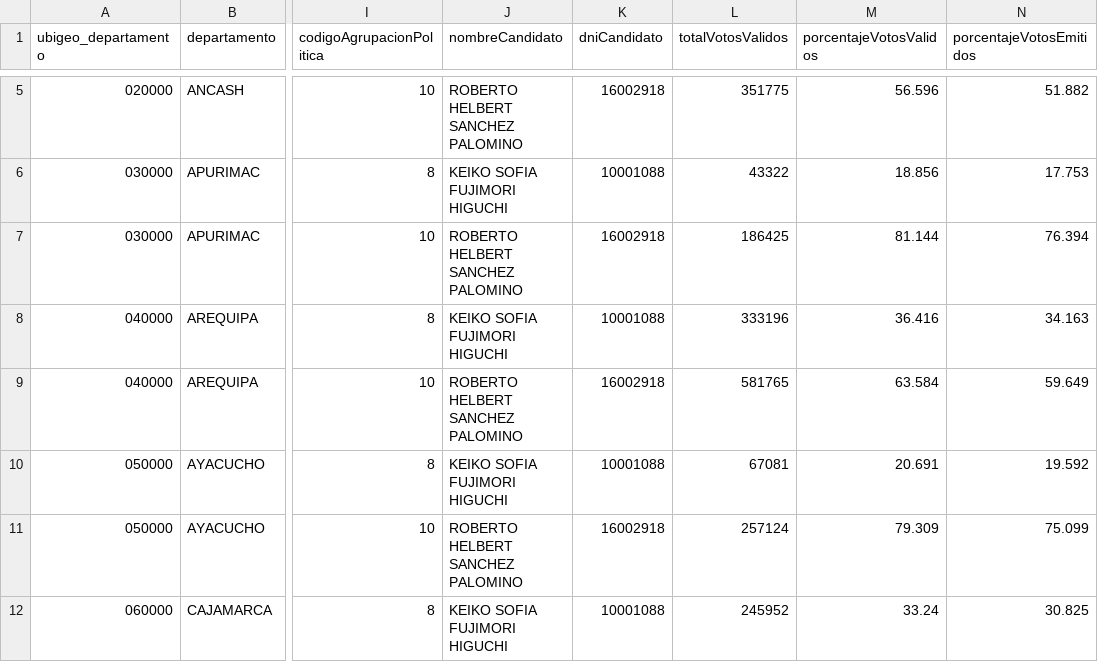
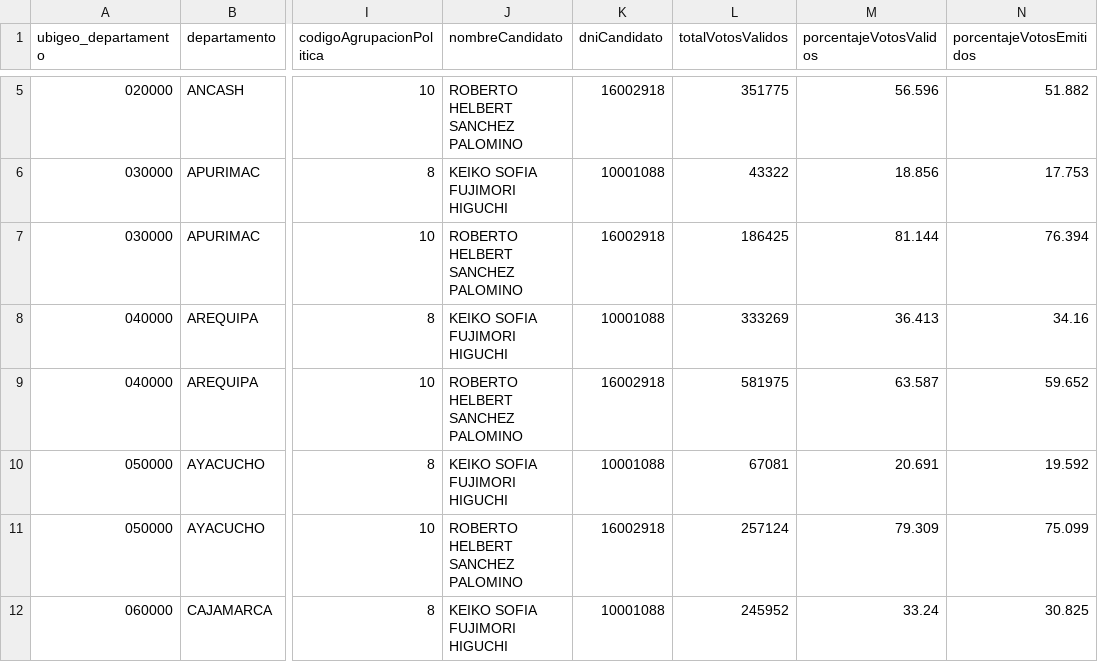
Before and after one commit to joseluisgch/eleccionesperu, a CSV file: resultados_onpe.csv, drawn as a sheet; only a part is shown, gaps mark what is left out; the diff names each change by its address in the sheet, - before the commit and + after, or states it on an @@ line.

```diff
--- a/resultados_onpe.csv
+++ b/resultados_onpe.csv
-L8 (totalVotosValidos): 333196
+L8 (totalVotosValidos): 333269
-M8 (porcentajeVotosValidos): 36.416
+M8 (porcentajeVotosValidos): 36.413
-N8 (porcentajeVotosEmitidos): 34.163
+N8 (porcentajeVotosEmitidos): 34.16
-L9 (totalVotosValidos): 581765
+L9 (totalVotosValidos): 581975
-M9 (porcentajeVotosValidos): 63.584
+M9 (porcentajeVotosValidos): 63.587
-N9 (porcentajeVotosEmitidos): 59.649
+N9 (porcentajeVotosEmitidos): 59.652
```
Also changed, not shown: 2 other files.
